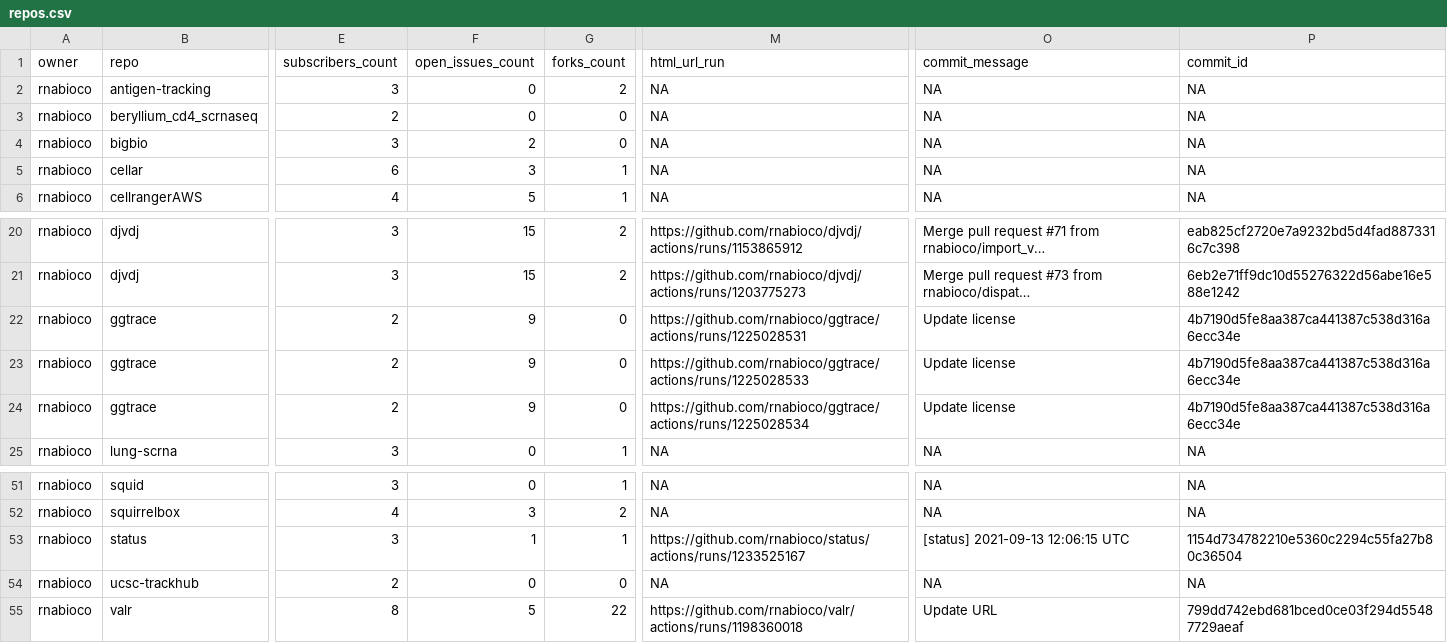
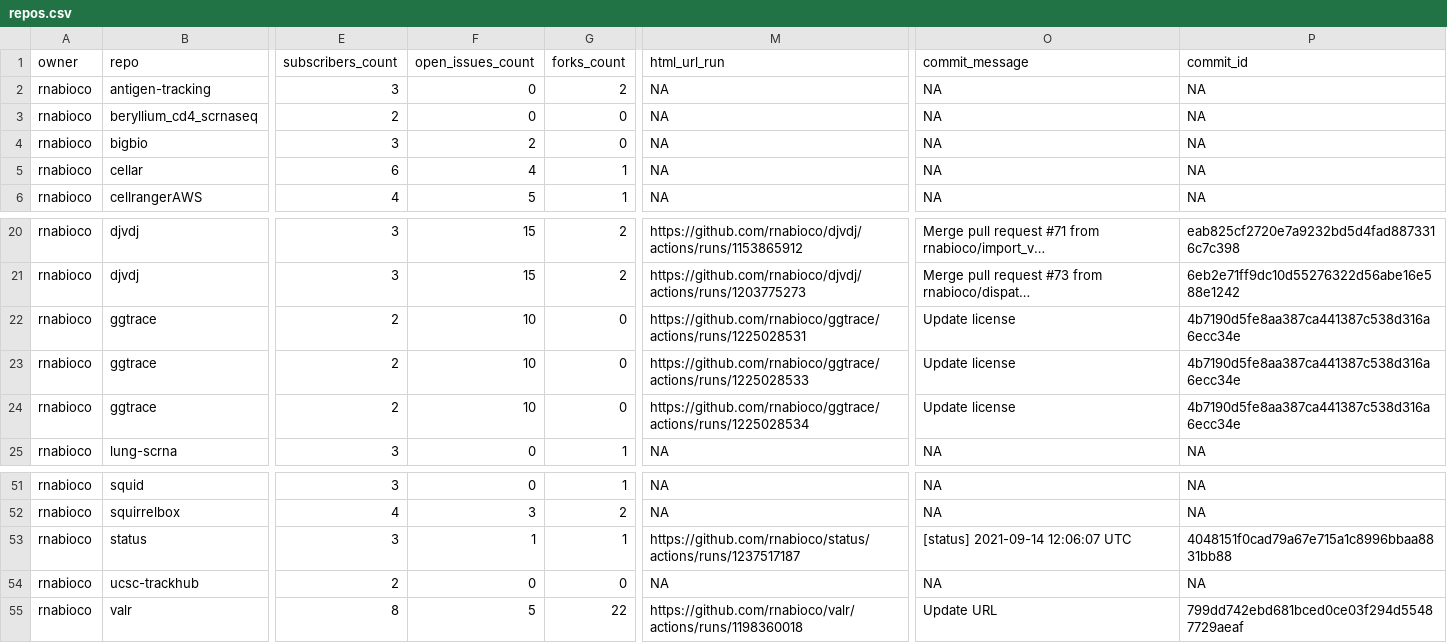
Before and after one commit to rnabioco/status, a CSV file: repos.csv, drawn as a sheet; only a part is shown, gaps mark what is left out; long unchanged cells end in …; the diff names each change by its address in the sheet, - before the commit and + after, or states it on an @@ line.

```diff
--- a/repos.csv
+++ b/repos.csv
-F5 (open_issues_count): 3
+F5 (open_issues_count): 4
-F22:F24 (open_issues_count): 9
+F22:F24 (open_issues_count): 10
-M53 (html_url_run): https://github.com/rnabioco/status/actions/runs/1233525167
+M53 (html_url_run): https://github.com/rnabioco/status/actions/runs/1237517187
-O53 (commit_message): [status] 2021-09-13 12:06:15 UTC
+O53 (commit_message): [status] 2021-09-14 12:06:07 UTC
-P53 (commit_id): 1154d734782210e5360c2294c55fa27b80c36504
+P53 (commit_id): 4048151f0cad79a67e715a1c8996bbaa8831bb88
```
Also changed, not shown: 1 other file.
